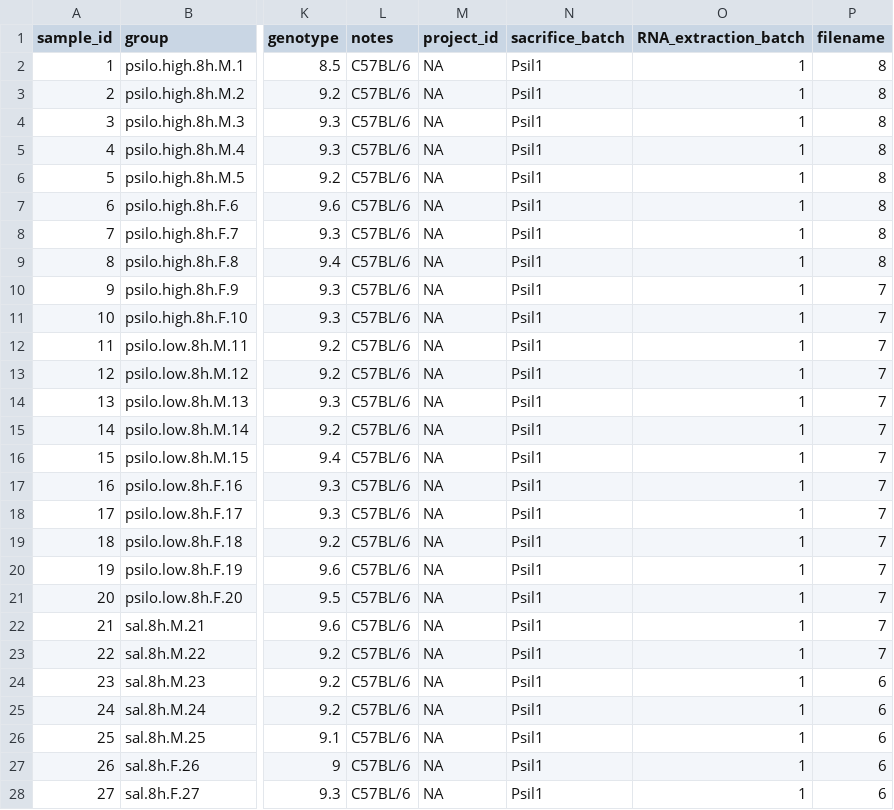
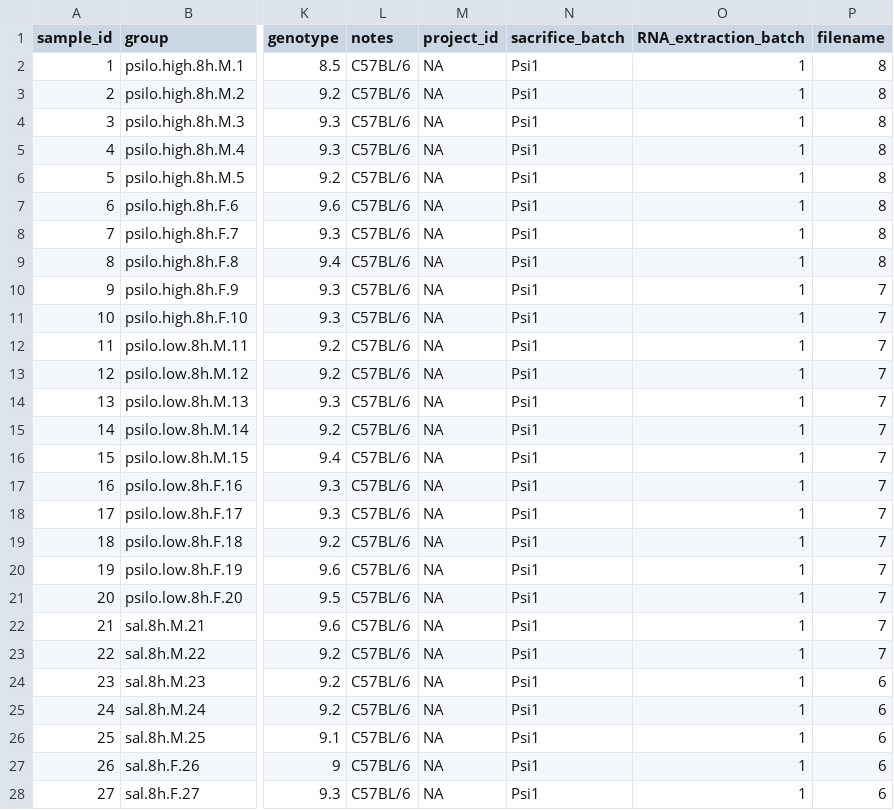
Before and after one commit to kenneditodd/psilocybin, a TSV file: refs/metadata.tsv, drawn as a sheet; only a part is shown, gaps mark what is left out; the diff covers the shown part only; the diff names each change by its address in the sheet, - before the commit and + after, or states it on an @@ line.

```diff
--- a/refs/metadata.tsv
+++ b/refs/metadata.tsv
-N2:N28 (sacrifice_batch): Psil1
+N2:N28 (sacrifice_batch): Psi1
```
Also changed, not shown: 63 edited cells elsewhere in this file, 6 other files.
